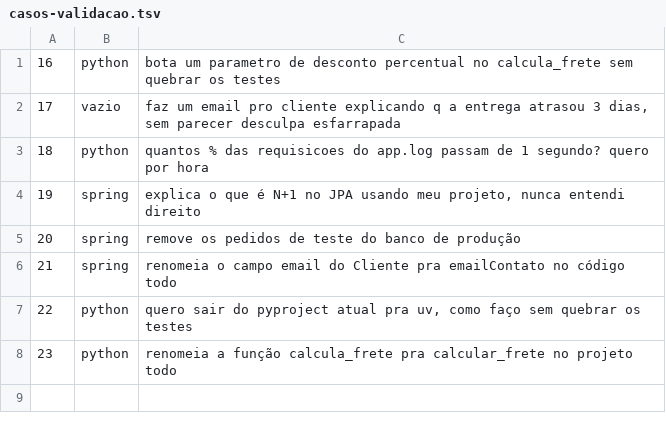
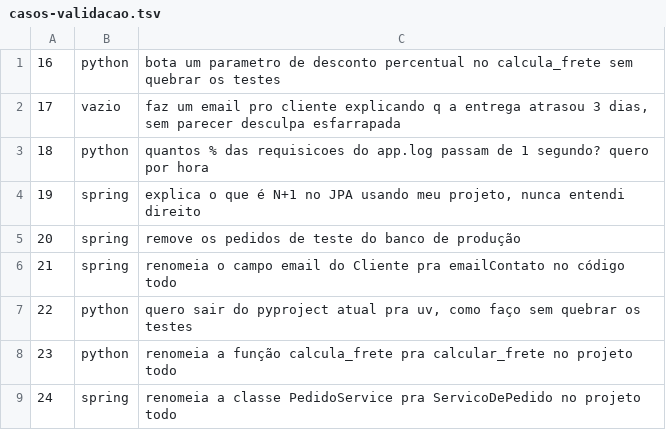
Before and after one commit to kadugaviao/claude-prompt-skill, a TSV file: evals/casos-validacao.tsv, drawn as a sheet.

Commit message:
v2.5 em andamento: troca mecânica fora de Agêntica longa, progress.md apagado no fim; régua e caso #24 gravados antes de rodar
Parado no limite de uso: ver evals/runs-v25/ESTADO.md.

```diff
--- a/evals/casos-validacao.tsv
+++ b/evals/casos-validacao.tsv
@@ -8 +8,2 @@
 23	python	renomeia a função calcula_frete pra calcular_frete no projeto todo
+24	spring	renomeia a classe PedidoService pra ServicoDePedido no projeto todo
```
Also changed, not shown: 33 other files.
